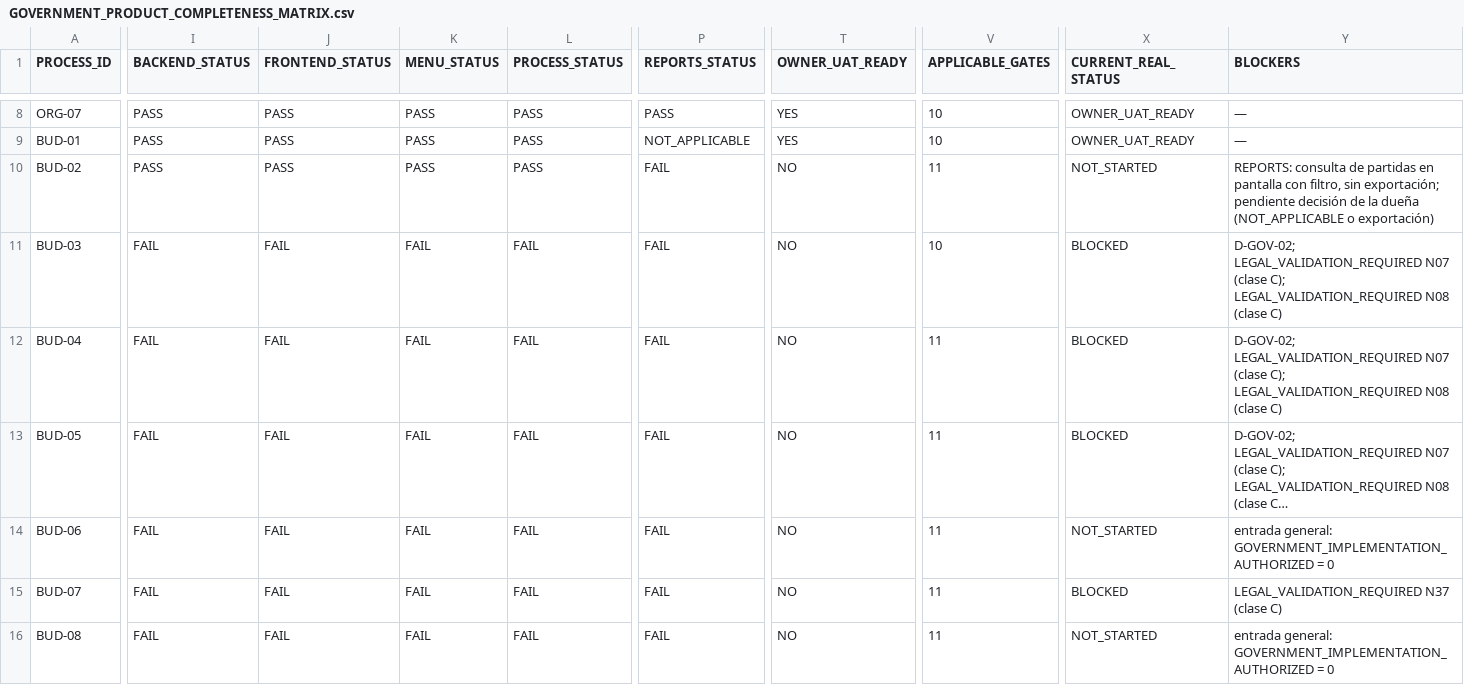
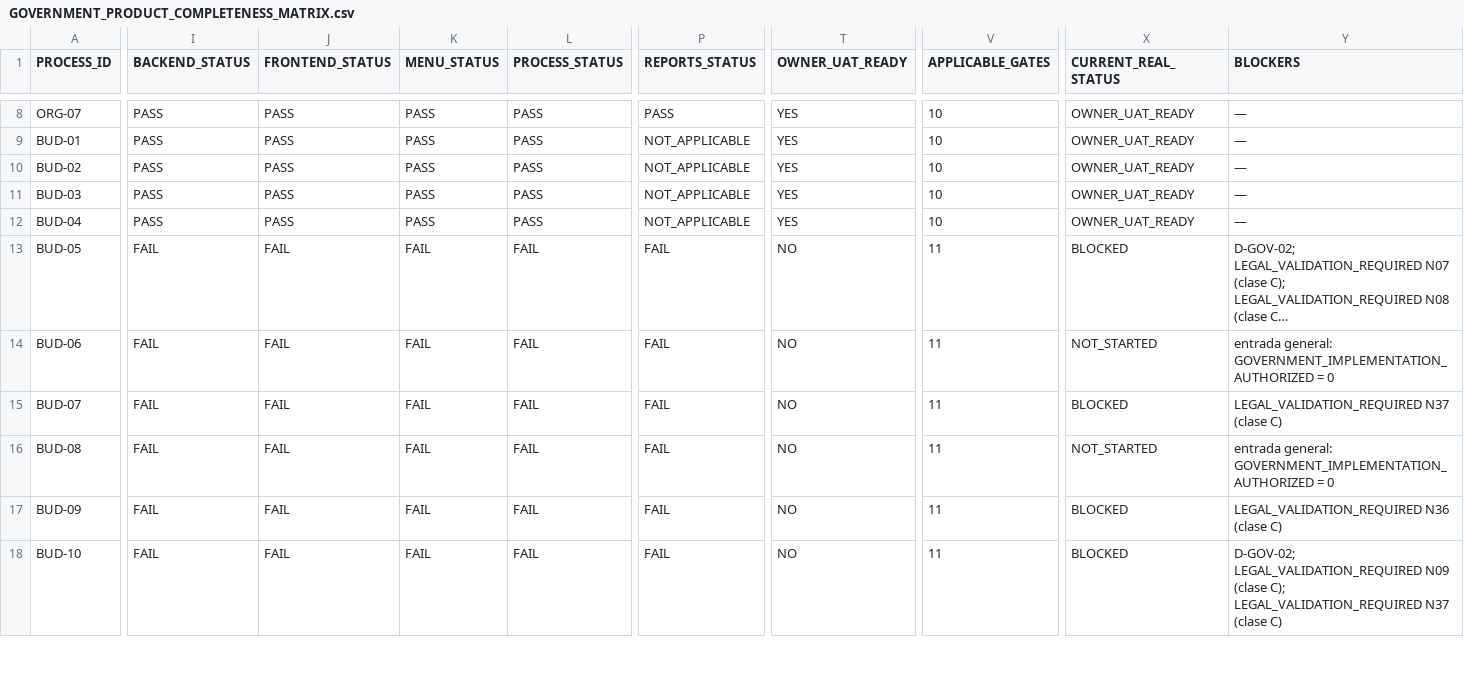
Before and after one commit to dvconsultores/kontrol, a CSV file: docs/roadmap/government-product-completeness/GOVERNMENT_PRODUCT_COMPLETENESS_MATRIX.csv, drawn as a sheet; only a part is shown, gaps mark what is left out; the shorter side is filled out with more unchanged rows; long unchanged cells end in …; the diff covers the shown part only; the diff names each change by its address in the sheet, - before the commit and + after, or states it on an @@ line.

```diff
--- a/docs/roadmap/government-product-completeness/GOVERNMENT_PRODUCT_COMPLETENESS_MATRIX.csv
+++ b/docs/roadmap/government-product-completeness/GOVERNMENT_PRODUCT_COMPLETENESS_MATRIX.csv
-P10:P12 (REPORTS_STATUS): FAIL
+P10:P12 (REPORTS_STATUS): NOT_APPLICABLE
-T10:T12 (OWNER_UAT_READY): NO
+T10:T12 (OWNER_UAT_READY): YES
-V10 (APPLICABLE_GATES): 11
+V10 (APPLICABLE_GATES): 10
-X10 (CURRENT_REAL_STATUS): NOT_STARTED
+X10 (CURRENT_REAL_STATUS): OWNER_UAT_READY
-Y10 (BLOCKERS): REPORTS: consulta de partidas en pantalla con filtro, sin exportación; pendiente decisión de la dueña (NOT_APPLICABLE o exportación)
+Y10 (BLOCKERS): —
-I11:I12 (BACKEND_STATUS): FAIL
+I11:I12 (BACKEND_STATUS): PASS
-J11:J12 (FRONTEND_STATUS): FAIL
+J11:J12 (FRONTEND_STATUS): PASS
-K11:K12 (MENU_STATUS): FAIL
+K11:K12 (MENU_STATUS): PASS
-L11:L12 (PROCESS_STATUS): FAIL
+L11:L12 (PROCESS_STATUS): PASS
-X11:X12 (CURRENT_REAL_STATUS): BLOCKED
+X11:X12 (CURRENT_REAL_STATUS): OWNER_UAT_READY
-Y11:Y12 (BLOCKERS): D-GOV-02; LEGAL_VALIDATION_REQUIRED N07 (clase C); LEGAL_VALIDATION_REQUIRED N08 (clase C)
+Y11:Y12 (BLOCKERS): —
-V12 (APPLICABLE_GATES): 11
+V12 (APPLICABLE_GATES): 10
```
Also changed, not shown: 18 edited cells elsewhere in this file, docs/roadmap/government-product-completeness/GOVERNMENT_PRODUCT_COMPLETENESS_BACKLOG.csv, docs/roadmap/government-product-completeness/GOVERNMENT_REQUIREMENTS_PRODUCT_MATRIX.csv, 35 other files.
